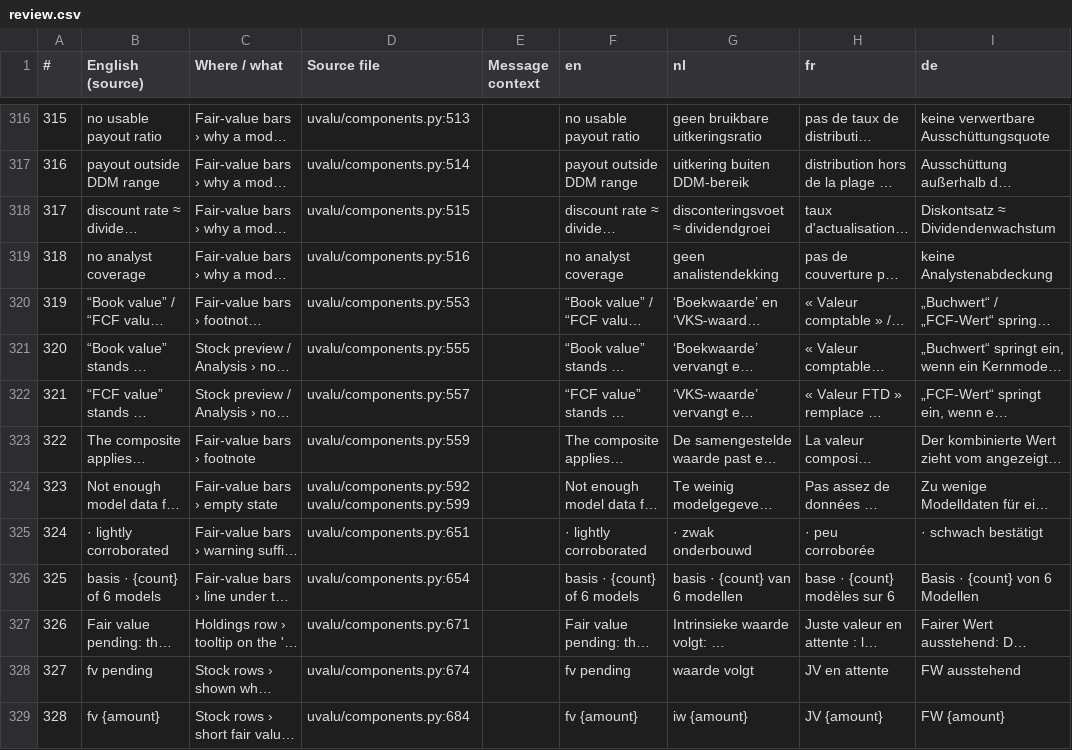
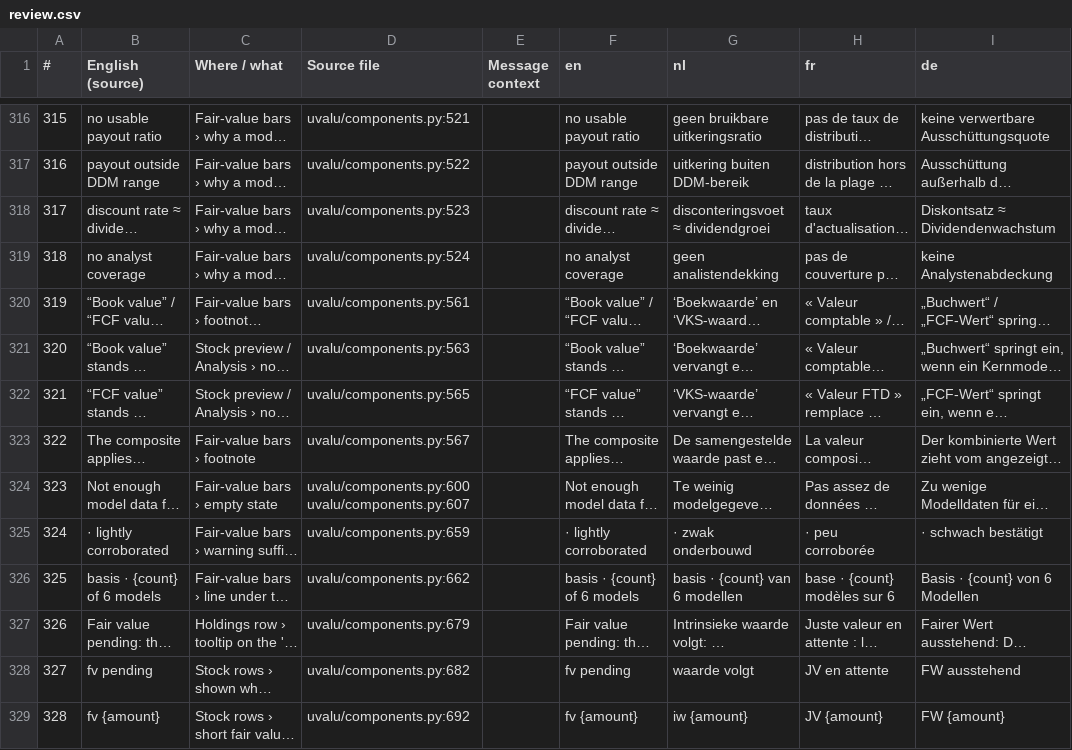
Before and after one commit to svenclaes76/UV, a CSV file: locales/review.csv, drawn as a sheet; only a part is shown, gaps mark what is left out; long unchanged cells end in …; the diff covers the shown part only; the diff names each change by its address in the sheet, - before the commit and + after, or states it on an @@ line.

```diff
--- a/locales/review.csv
+++ b/locales/review.csv
-D316 (Source file): uvalu/components.py:513
+D316 (Source file): uvalu/components.py:521
-D317 (Source file): uvalu/components.py:514
+D317 (Source file): uvalu/components.py:522
-D318 (Source file): uvalu/components.py:515
+D318 (Source file): uvalu/components.py:523
-D319 (Source file): uvalu/components.py:516
+D319 (Source file): uvalu/components.py:524
-D320 (Source file): uvalu/components.py:553
+D320 (Source file): uvalu/components.py:561
-D321 (Source file): uvalu/components.py:555
+D321 (Source file): uvalu/components.py:563
-D322 (Source file): uvalu/components.py:557
+D322 (Source file): uvalu/components.py:565
-D323 (Source file): uvalu/components.py:559
+D323 (Source file): uvalu/components.py:567
-D324 (Source file): uvalu/components.py:592 uvalu/components.py:599
+D324 (Source file): uvalu/components.py:600 uvalu/components.py:607
-D325 (Source file): uvalu/components.py:651
+D325 (Source file): uvalu/components.py:659
-D326 (Source file): uvalu/components.py:654
+D326 (Source file): uvalu/components.py:662
-D327 (Source file): uvalu/components.py:671
+D327 (Source file): uvalu/components.py:679
-D328 (Source file): uvalu/components.py:674
+D328 (Source file): uvalu/components.py:682
-D329 (Source file): uvalu/components.py:684
+D329 (Source file): uvalu/components.py:692
```
Also changed, not shown: 84 edited cells elsewhere in this file, 31 other files.
